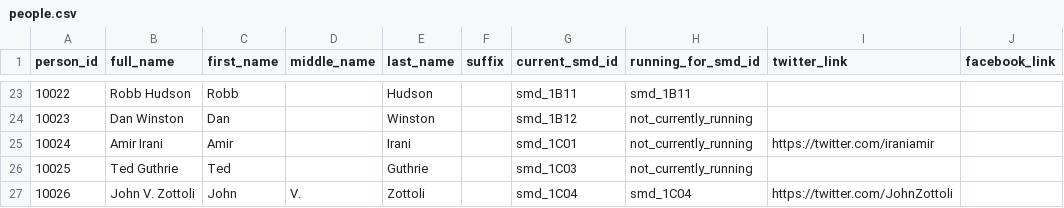
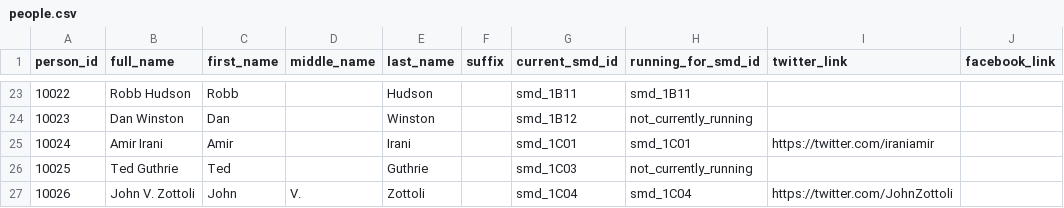
Before and after one commit to devinbrady/openanc, a CSV file: data/people.csv, drawn as a sheet; only a part is shown, gaps mark what is left out.

```diff
--- a/data/people.csv
+++ b/data/people.csv
@@ -24,3 +24,3 @@ person_id,full_name,first_name,middle_name,last_name,suffix,current_smd_id,runni
 10023,Dan Winston,Dan,,Winston,,smd_1B12,not_currently_running,,
-10024,Amir Irani,Amir,,Irani,,smd_1C01,not_currently_running,https://twitter.com/iraniamir,
+10024,Amir Irani,Amir,,Irani,,smd_1C01,smd_1C01,https://twitter.com/iraniamir,
 10025,Ted Guthrie,Ted,,Guthrie,,smd_1C03,not_currently_running,,
```
Also changed, not shown: data/candidates.csv, maps/label_points_data.csv, 45 other files.
